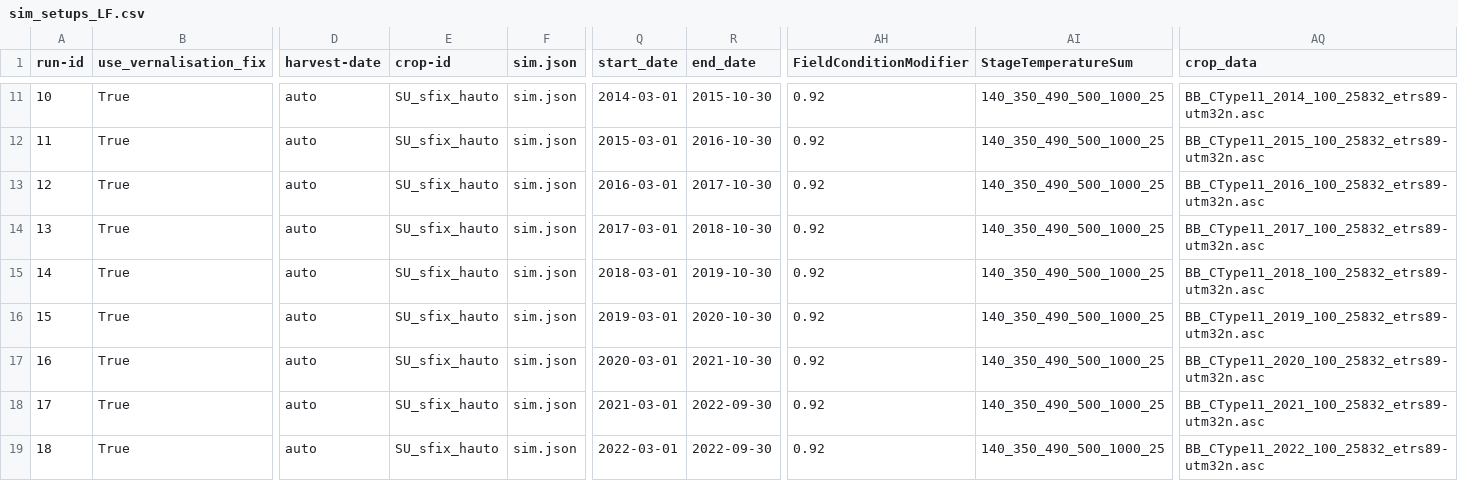
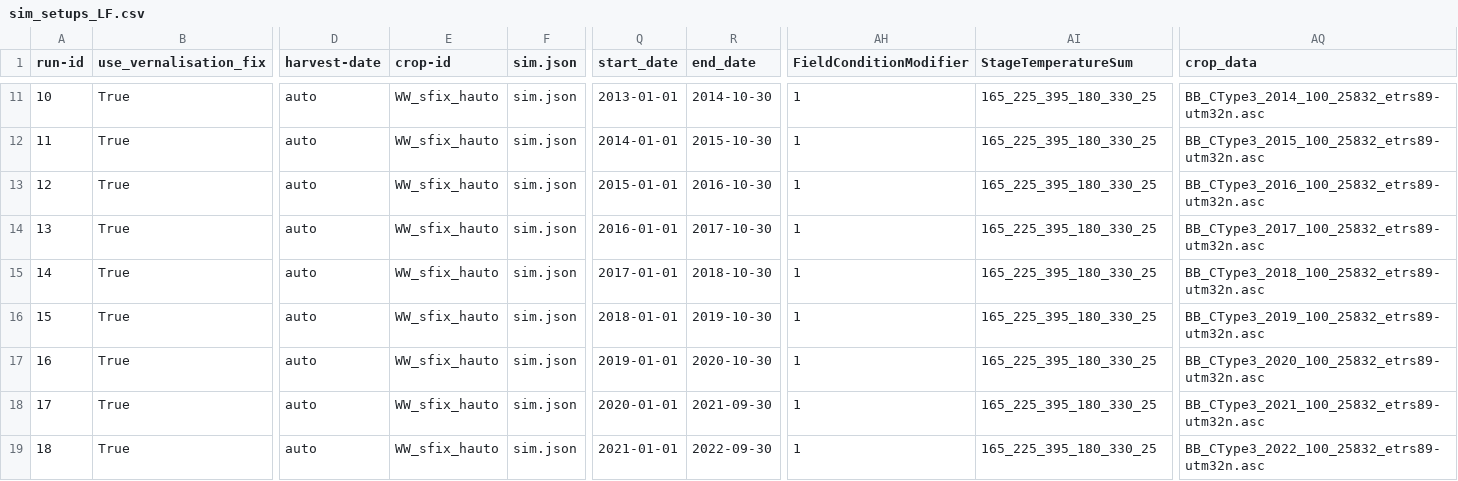
Before and after one commit to zalf-rpm/switch, a CSV file: sim_setups_LF.csv, drawn as a sheet; only a part is shown, gaps mark what is left out; the diff covers the shown part only; the diff names each change by its address in the sheet, - before the commit and + after, or states it on an @@ line.

```diff
--- a/sim_setups_LF.csv
+++ b/sim_setups_LF.csv
-E11:E19 (crop-id): SU_sfix_hauto
+E11:E19 (crop-id): WW_sfix_hauto
-Q11 (start_date): 2014-03-01
+Q11 (start_date): 2013-01-01
-R11 (end_date): 2015-10-30
+R11 (end_date): 2014-10-30
-AH11:AH19 (FieldConditionModifier): 0.92
+AH11:AH19 (FieldConditionModifier): 1
-AI11:AI19 (StageTemperatureSum): 140_350_490_500_1000_25
+AI11:AI19 (StageTemperatureSum): 165_225_395_180_330_25
-AQ11 (crop_data): BB_CType11_2014_100_25832_etrs89-utm32n.asc
+AQ11 (crop_data): BB_CType3_2014_100_25832_etrs89-utm32n.asc
-Q12 (start_date): 2015-03-01
+Q12 (start_date): 2014-01-01
-R12 (end_date): 2016-10-30
+R12 (end_date): 2015-10-30
-AQ12 (crop_data): BB_CType11_2015_100_25832_etrs89-utm32n.asc
+AQ12 (crop_data): BB_CType3_2015_100_25832_etrs89-utm32n.asc
-Q13 (start_date): 2016-03-01
+Q13 (start_date): 2015-01-01
-R13 (end_date): 2017-10-30
+R13 (end_date): 2016-10-30
-AQ13 (crop_data): BB_CType11_2016_100_25832_etrs89-utm32n.asc
+AQ13 (crop_data): BB_CType3_2016_100_25832_etrs89-utm32n.asc
-Q14 (start_date): 2017-03-01
+Q14 (start_date): 2016-01-01
-R14 (end_date): 2018-10-30
+R14 (end_date): 2017-10-30
-AQ14 (crop_data): BB_CType11_2017_100_25832_etrs89-utm32n.asc
+AQ14 (crop_data): BB_CType3_2017_100_25832_etrs89-utm32n.asc
-Q15 (start_date): 2018-03-01
+Q15 (start_date): 2017-01-01
-R15 (end_date): 2019-10-30
+R15 (end_date): 2018-10-30
-AQ15 (crop_data): BB_CType11_2018_100_25832_etrs89-utm32n.asc
+AQ15 (crop_data): BB_CType3_2018_100_25832_etrs89-utm32n.asc
-Q16 (start_date): 2019-03-01
+Q16 (start_date): 2018-01-01
-R16 (end_date): 2020-10-30
+R16 (end_date): 2019-10-30
-AQ16 (crop_data): BB_CType11_2019_100_25832_etrs89-utm32n.asc
+AQ16 (crop_data): BB_CType3_2019_100_25832_etrs89-utm32n.asc
-Q17 (start_date): 2020-03-01
+Q17 (start_date): 2019-01-01
-R17 (end_date): 2021-10-30
+R17 (end_date): 2020-10-30
-AQ17 (crop_data): BB_CType11_2020_100_25832_etrs89-utm32n.asc
+AQ17 (crop_data): BB_CType3_2020_100_25832_etrs89-utm32n.asc
-Q18 (start_date): 2021-03-01
+Q18 (start_date): 2020-01-01
-R18 (end_date): 2022-09-30
+R18 (end_date): 2021-09-30
-AQ18 (crop_data): BB_CType11_2021_100_25832_etrs89-utm32n.asc
+AQ18 (crop_data): BB_CType3_2021_100_25832_etrs89-utm32n.asc
-Q19 (start_date): 2022-03-01
+Q19 (start_date): 2021-01-01
-AQ19 (crop_data): BB_CType11_2022_100_25832_etrs89-utm32n.asc
+AQ19 (crop_data): BB_CType3_2022_100_25832_etrs89-utm32n.asc
```
Also changed, not shown: 54 edited cells elsewhere in this file.
